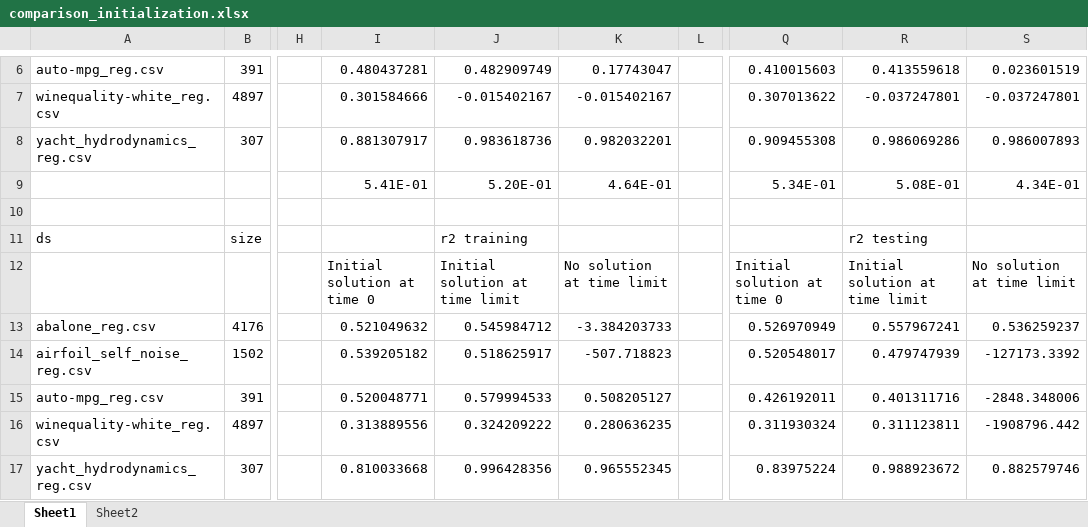
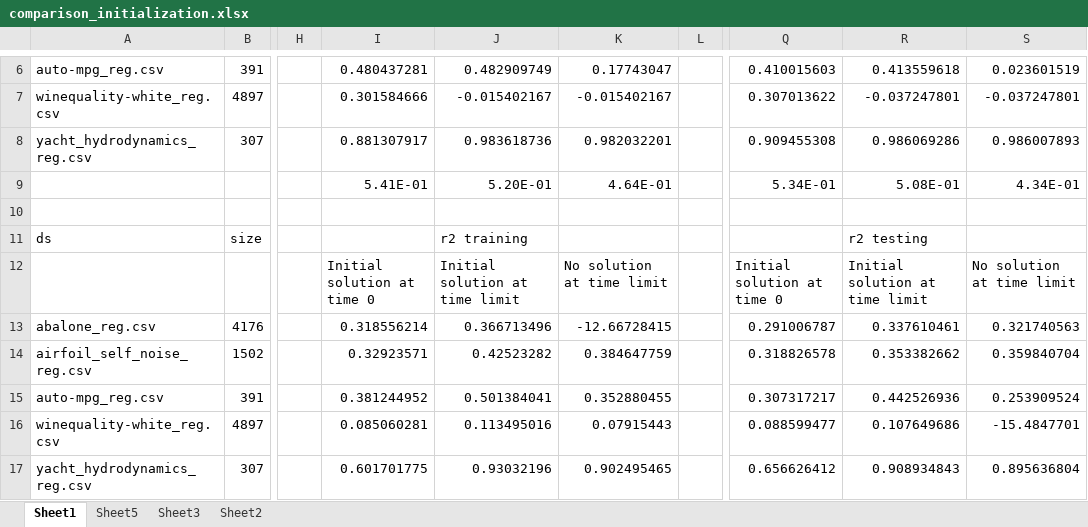
Before and after one commit to turing95/trees, an Excel workbook: Results/comparison_initialization.xlsx, sheet Sheet1, drawn as a sheet; only a part is shown, gaps mark what is left out; values as stored, in another font and other column widths than the file's, no cell formats; the diff covers the shown part only; the diff names each change by its address in the sheet, - before the commit and + after, or states it on an @@ line.

```diff
--- a/Results/comparison_initialization.xlsx (sheet Sheet1)
+++ b/Results/comparison_initialization.xlsx (sheet Sheet1)
+sheet tab: Sheet5
+sheet tab: Sheet3
-I13: 0.521049632
+I13: 0.318556214
-J13: 0.545984712
+J13: 0.366713496
-K13: -3.384203733
+K13: -12.66728415
-Q13: 0.526970949
+Q13: 0.291006787
-R13: 0.557967241
+R13: 0.337610461
-S13: 0.536259237
+S13: 0.321740563
-I14: 0.539205182
+I14: 0.32923571
-J14: 0.518625917
+J14: 0.42523282
-K14: -507.718823
+K14: 0.384647759
-Q14: 0.520548017
+Q14: 0.318826578
-R14: 0.479747939
+R14: 0.353382662
-S14: -127173.3392
+S14: 0.359840704
-I15: 0.520048771
+I15: 0.381244952
-J15: 0.579994533
+J15: 0.501384041
-K15: 0.508205127
+K15: 0.352880455
-Q15: 0.426192011
+Q15: 0.307317217
-R15: 0.401311716
+R15: 0.442526936
-S15: -2848.348006
+S15: 0.253909524
-I16: 0.313889556
+I16: 0.085060281
-J16: 0.324209222
+J16: 0.113495016
-K16: 0.280636235
+K16: 0.07915443
-Q16: 0.311930324
+Q16: 0.088599477
-R16: 0.311123811
+R16: 0.107649686
-S16: -1908796.442
+S16: -15.4847701
-I17: 0.810033668
+I17: 0.601701775
-J17: 0.996428356
+J17: 0.93032196
-K17: 0.965552345
+K17: 0.902495465
-Q17: 0.83975224
+Q17: 0.656626412
-R17: 0.988923672
+R17: 0.908934843
-S17: 0.882579746
+S17: 0.895636804
```
Also changed, not shown: 7 added rows and 80 edited cells elsewhere in this sheet, sheet Sheet2, cell formats, charts or pictures, Results/d_1_2_3_comparison_init_no_init_no_init_time_limit.xlsx.
